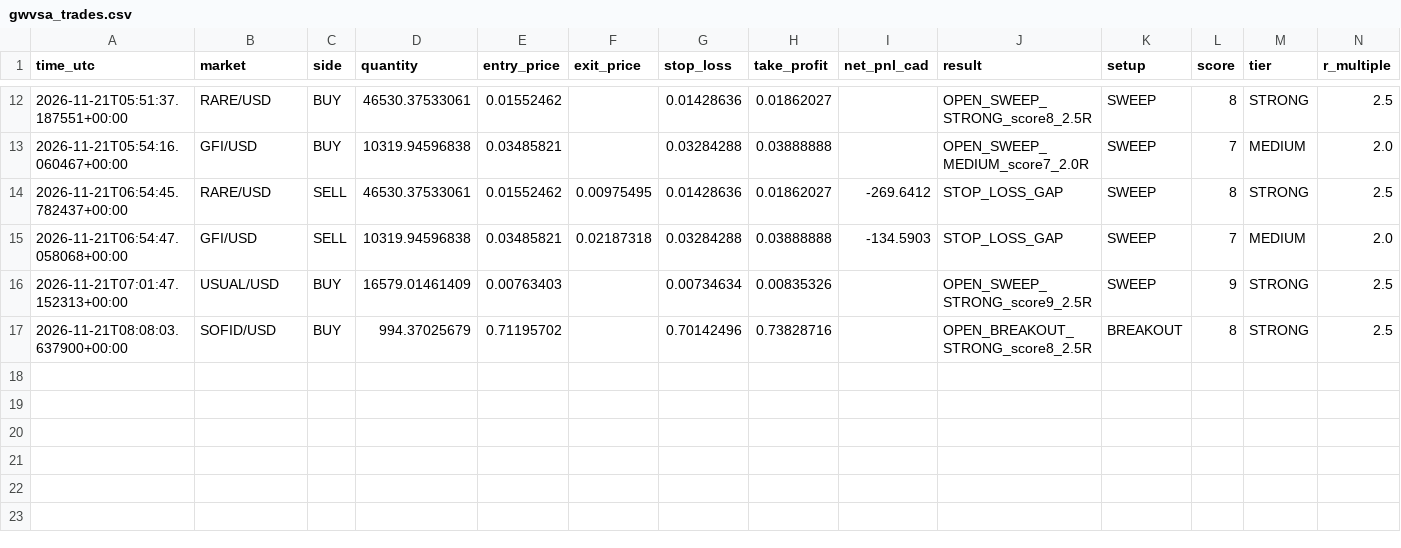
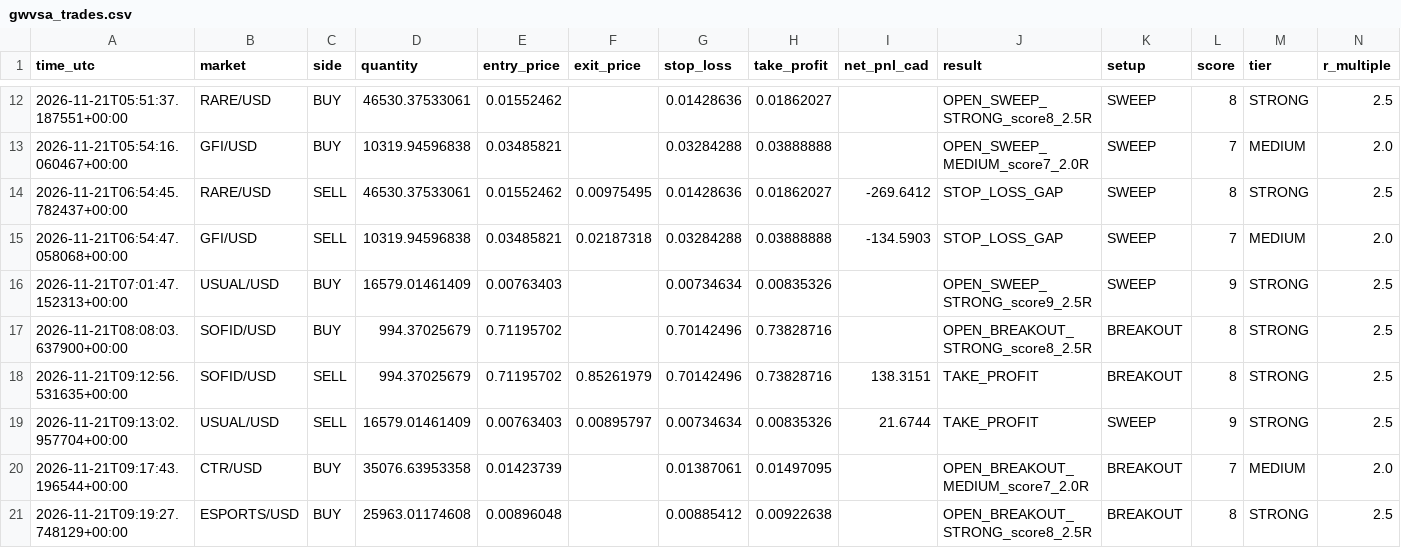
Before and after one commit to yuonayelchristian18/gwvsa-crypto-bot, a CSV file: gwvsa_trades.csv, drawn as a sheet; only a part is shown, gaps mark what is left out; rows hold the shown columns only; the diff names each change by its address in the sheet, - before the commit and + after, or states it on an @@ line.

```diff
--- a/gwvsa_trades.csv
+++ b/gwvsa_trades.csv
+row 18: 2026-11-21T09:12:56.531635+00:00 | SOFID/USD | SELL | 994.37025679 | 0.71195702 | 0.85261979 | 0.70142496 | 0.73828716 | 138.3151 | TAKE_PROFIT | BREAKOUT | 8 | STRONG | 2.5
+row 19: 2026-11-21T09:13:02.957704+00:00 | USUAL/USD | SELL | 16579.01461409 | 0.00763403 | 0.00895797 | 0.00734634 | 0.00835326 | 21.6744 | TAKE_PROFIT | SWEEP | 9 | STRONG | 2.5
+row 20: 2026-11-21T09:17:43.196544+00:00 | CTR/USD | BUY | 35076.63953358 | 0.01423739 |  | 0.01387061 | 0.01497095 |  | OPEN_BREAKOUT_MEDIUM_score7_2.0R | BREAKOUT | 7 | MEDIUM | 2.0
+row 21: 2026-11-21T09:19:27.748129+00:00 | ESPORTS/USD | BUY | 25963.01174608 | 0.00896048 |  | 0.00885412 | 0.00922638 |  | OPEN_BREAKOUT_STRONG_score8_2.5R | BREAKOUT | 8 | STRONG | 2.5
```
Also changed, not shown: 1 other file.
